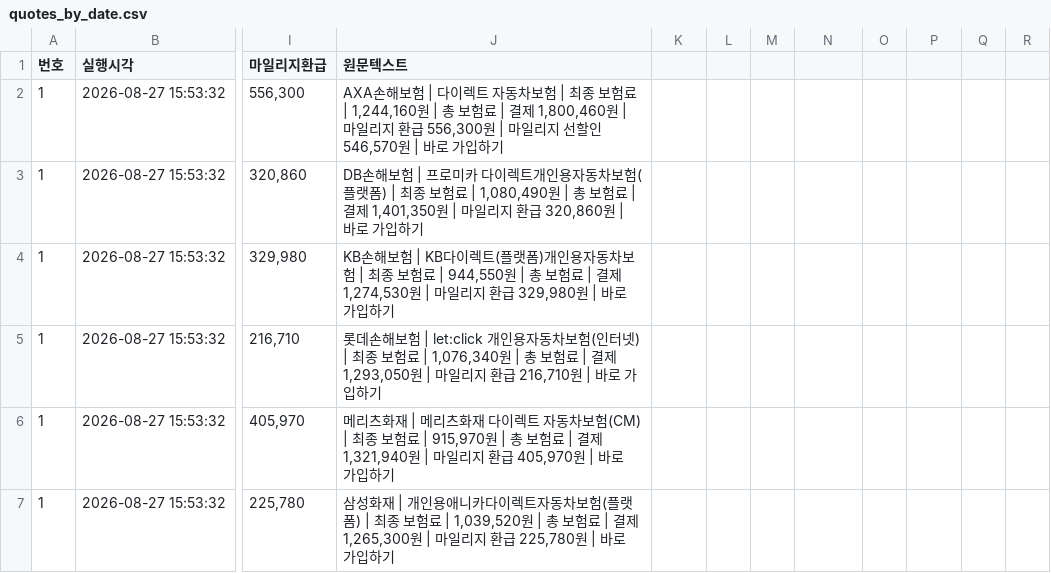
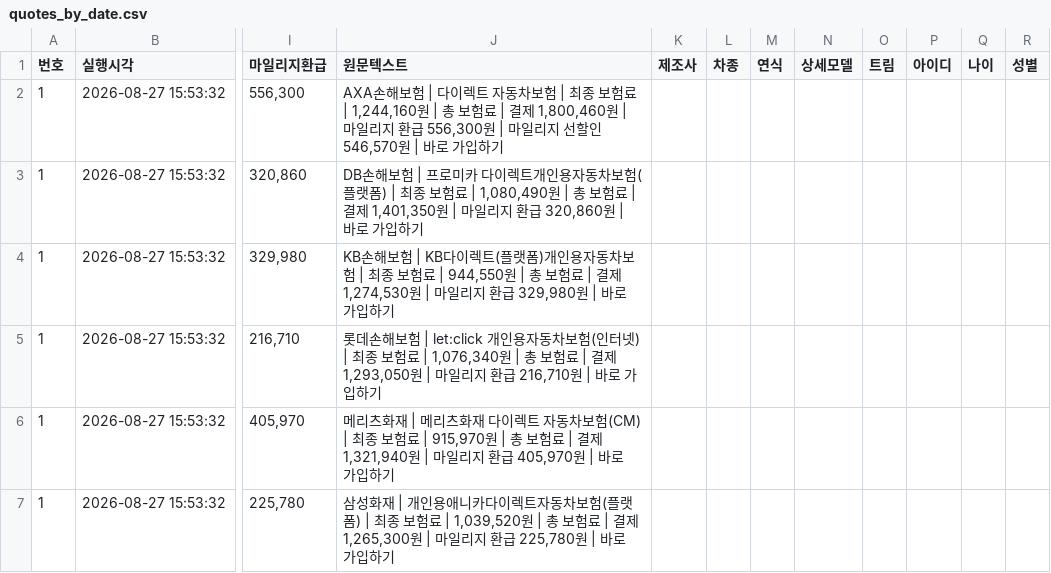
Before and after one commit to chojiwon119-cpu/naver-quote-dashboard, a CSV file: quotes_by_date.csv, drawn as a sheet; only a part is shown, gaps mark what is left out; the diff names each change by its address in the sheet, - before the commit and + after, or states it on an @@ line.

```diff
--- a/quotes_by_date.csv
+++ b/quotes_by_date.csv
-K1: (empty)
+K1: 제조사
-L1: (empty)
+L1: 차종
-M1: (empty)
+M1: 연식
-N1: (empty)
+N1: 상세모델
-O1: (empty)
+O1: 트림
-P1: (empty)
+P1: 아이디
-Q1: (empty)
+Q1: 나이
-R1: (empty)
+R1: 성별
```
Also changed, not shown: 1 other file.
